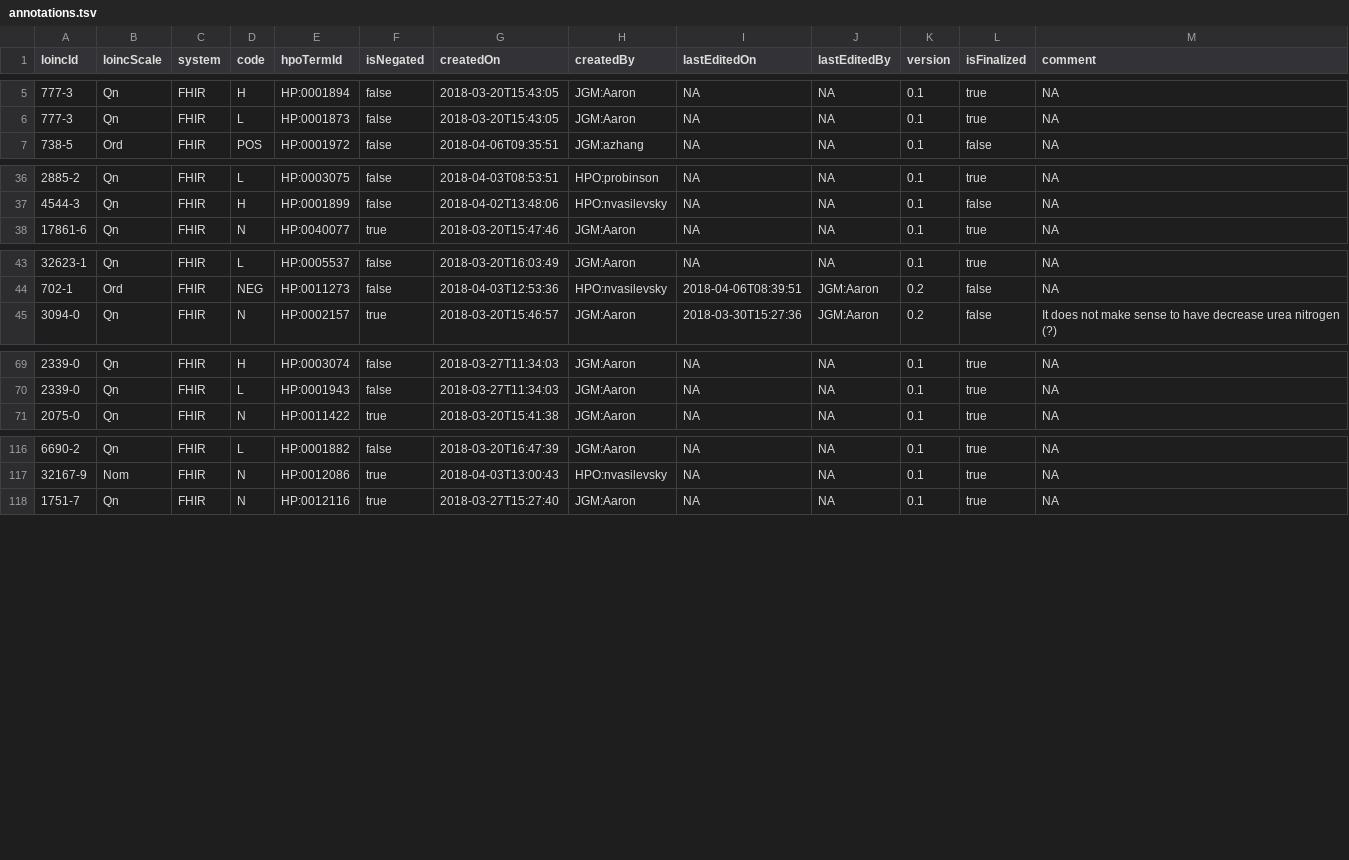
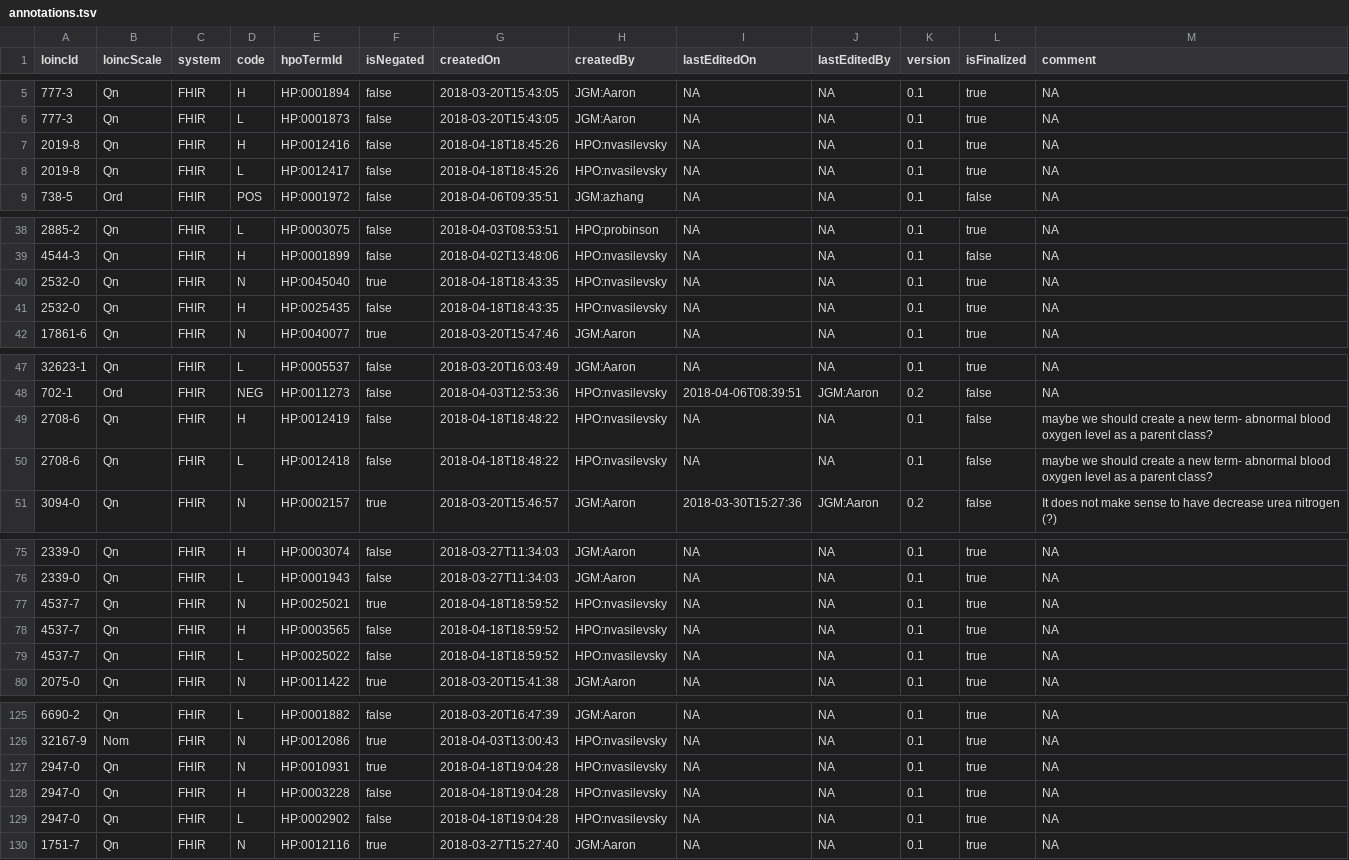
Before and after one commit to TheJacksonLaboratory/loinc2hpoAnnotation, a TSV file: Data/TSVSingleFile/annotations.tsv, drawn as a sheet; only a part is shown, gaps mark what is left out.

Commit message:
trying to add new annotations

```diff
--- a/Data/TSVSingleFile/annotations.tsv
+++ b/Data/TSVSingleFile/annotations.tsv
@@ -6,2 +6,4 @@ loincId	loincScale	system	code	hpoTermId	isNegated	createdOn	createdBy	lastEdite
 777-3	Qn	FHIR	L	HP:0001873	false	2018-03-20T15:43:05	JGM:Aaron	NA	NA	0.1	true	NA
+2019-8	Qn	FHIR	H	HP:0012416	false	2018-04-18T18:45:26	HPO:nvasilevsky	NA	NA	0.1	true	NA
+2019-8	Qn	FHIR	L	HP:0012417	false	2018-04-18T18:45:26	HPO:nvasilevsky	NA	NA	0.1	true	NA
 738-5	Ord	FHIR	POS	HP:0001972	false	2018-04-06T09:35:51	JGM:azhang	NA	NA	0.1	false	NA
@@ -37,2 +39,4 @@ loincId	loincScale	system	code	hpoTermId	isNegated	createdOn	createdBy	lastEdite
 4544-3	Qn	FHIR	H	HP:0001899	false	2018-04-02T13:48:06	HPO:nvasilevsky	NA	NA	0.1	false	NA
+2532-0	Qn	FHIR	N	HP:0045040	true	2018-04-18T18:43:35	HPO:nvasilevsky	NA	NA	0.1	true	NA
+2532-0	Qn	FHIR	H	HP:0025435	false	2018-04-18T18:43:35	HPO:nvasilevsky	NA	NA	0.1	true	NA
 17861-6	Qn	FHIR	N	HP:0040077	true	2018-03-20T15:47:46	JGM:Aaron	NA	NA	0.1	true	NA
@@ -44,2 +48,4 @@ loincId	loincScale	system	code	hpoTermId	isNegated	createdOn	createdBy	lastEdite
 702-1	Ord	FHIR	NEG	HP:0011273	false	2018-04-03T12:53:36	HPO:nvasilevsky	2018-04-06T08:39:51	JGM:Aaron	0.2	false	NA
+2708-6	Qn	FHIR	H	HP:0012419	false	2018-04-18T18:48:22	HPO:nvasilevsky	NA	NA	0.1	false	maybe we should create a new term- abnormal blood oxygen level as a parent class?
+2708-6	Qn	FHIR	L	HP:0012418	false	2018-04-18T18:48:22	HPO:nvasilevsky	NA	NA	0.1	false	maybe we should create a new term- abnormal blood oxygen level as a parent class?
 3094-0	Qn	FHIR	N	HP:0002157	true	2018-03-20T15:46:57	JGM:Aaron	2018-03-30T15:27:36	JGM:Aaron	0.2	false	It does not make sense to have decrease urea nitrogen (?)
@@ -70,2 +76,5 @@ loincId	loincScale	system	code	hpoTermId	isNegated	createdOn	createdBy	lastEdite
 2339-0	Qn	FHIR	L	HP:0001943	false	2018-03-27T11:34:03	JGM:Aaron	NA	NA	0.1	true	NA
+4537-7	Qn	FHIR	N	HP:0025021	true	2018-04-18T18:59:52	HPO:nvasilevsky	NA	NA	0.1	true	NA
+4537-7	Qn	FHIR	H	HP:0003565	false	2018-04-18T18:59:52	HPO:nvasilevsky	NA	NA	0.1	true	NA
+4537-7	Qn	FHIR	L	HP:0025022	false	2018-04-18T18:59:52	HPO:nvasilevsky	NA	NA	0.1	true	NA
 2075-0	Qn	FHIR	N	HP:0011422	true	2018-03-20T15:41:38	JGM:Aaron	NA	NA	0.1	true	NA
@@ -117,2 +126,5 @@ loincId	loincScale	system	code	hpoTermId	isNegated	createdOn	createdBy	lastEdite
 32167-9	Nom	FHIR	N	HP:0012086	true	2018-04-03T13:00:43	HPO:nvasilevsky	NA	NA	0.1	true	NA
+2947-0	Qn	FHIR	N	HP:0010931	true	2018-04-18T19:04:28	HPO:nvasilevsky	NA	NA	0.1	true	NA
+2947-0	Qn	FHIR	H	HP:0003228	false	2018-04-18T19:04:28	HPO:nvasilevsky	NA	NA	0.1	true	NA
+2947-0	Qn	FHIR	L	HP:0002902	false	2018-04-18T19:04:28	HPO:nvasilevsky	NA	NA	0.1	true	NA
 1751-7	Qn	FHIR	N	HP:0012116	true	2018-03-27T15:27:40	JGM:Aaron	NA	NA	0.1	true	NA
```
